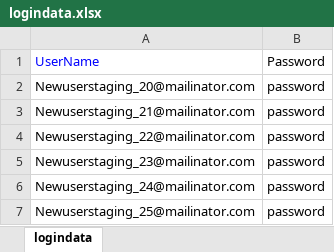
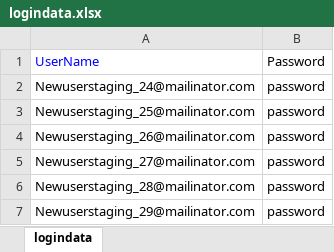
Before and after one commit to veenamathew1234/adtestautomationKNOL, an Excel workbook: src/main/java/dataRepository/logindata.xlsx, sheet logindata, drawn as a sheet; only a part is shown; the shorter side is filled out with more unchanged rows; values as stored, in another font and other column widths than the file's, no borders; the diff names each change by its address in the sheet, - before the commit and + after, or states it on an @@ line.

Commit message:
local data

```diff
--- a/src/main/java/dataRepository/logindata.xlsx (sheet logindata)
+++ b/src/main/java/dataRepository/logindata.xlsx (sheet logindata)
-row 2: Newuserstaging_20@mailinator.com | password
-row 3: Newuserstaging_21@mailinator.com | password
-row 4: Newuserstaging_22@mailinator.com | password
-row 5: Newuserstaging_23@mailinator.com | password
```
Also changed, not shown: 9 other files.
